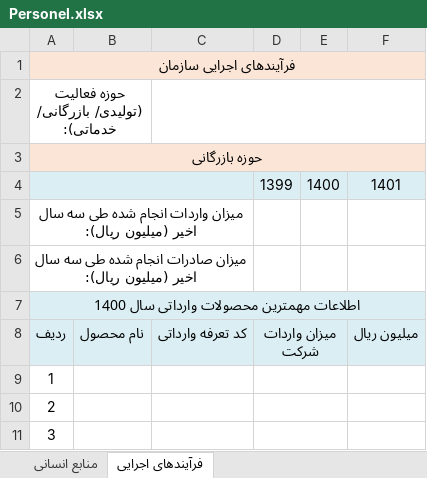
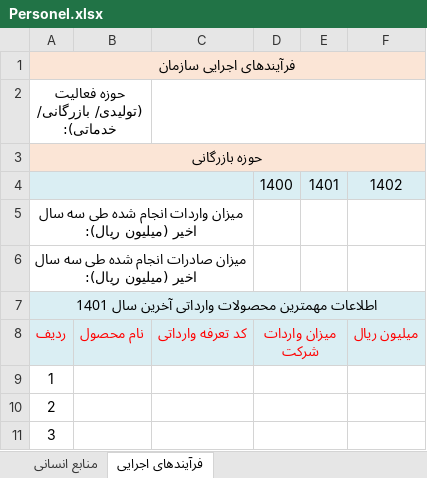
Before and after one commit to CleanAmirHosseinDev/Pars, an Excel workbook: EndPoint/wwwroot/doc/Personel.xlsx, sheet فرآیندهای اجرایی, drawn as a sheet; only a part is shown; values as stored, in another font and other column widths than the file's, no borders; removed rows and columns are numbered as before the commit, all else as after; the diff names each change by its address in the sheet, - before the commit and + after, or states it on an @@ line.

```diff
--- a/EndPoint/wwwroot/doc/Personel.xlsx (sheet فرآیندهای اجرایی)
+++ b/EndPoint/wwwroot/doc/Personel.xlsx (sheet فرآیندهای اجرایی)
-row 4:  |  |  | 1399 | 1400 | 1401
+row 4:  |  |  | 1400 | 1401 | 1402
-A7: اطلاعات مهمترین محصولات وارداتی سال 1400
+A7: اطلاعات مهمترین محصولات وارداتی آخرین سال 1401
-A8:D8 text colour: black
+A8:D8 text colour: #FF0000
-F8 text colour: black
+F8 text colour: #FF0000
```
Also changed, not shown: sheet منابع انسانی, 6 other files.
